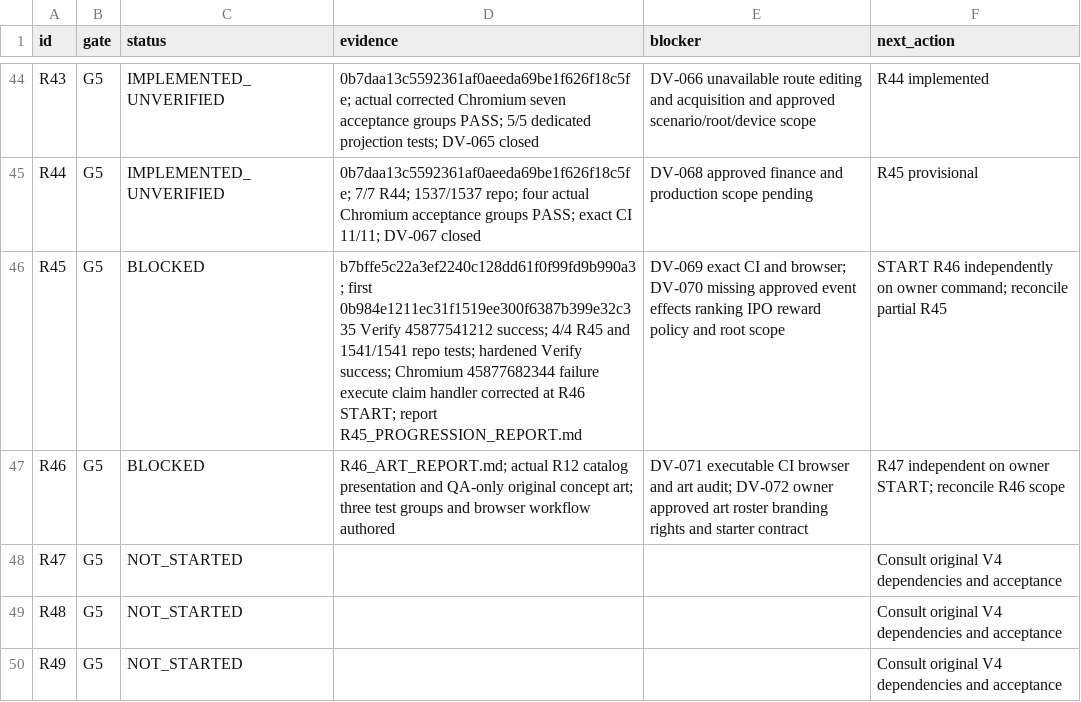
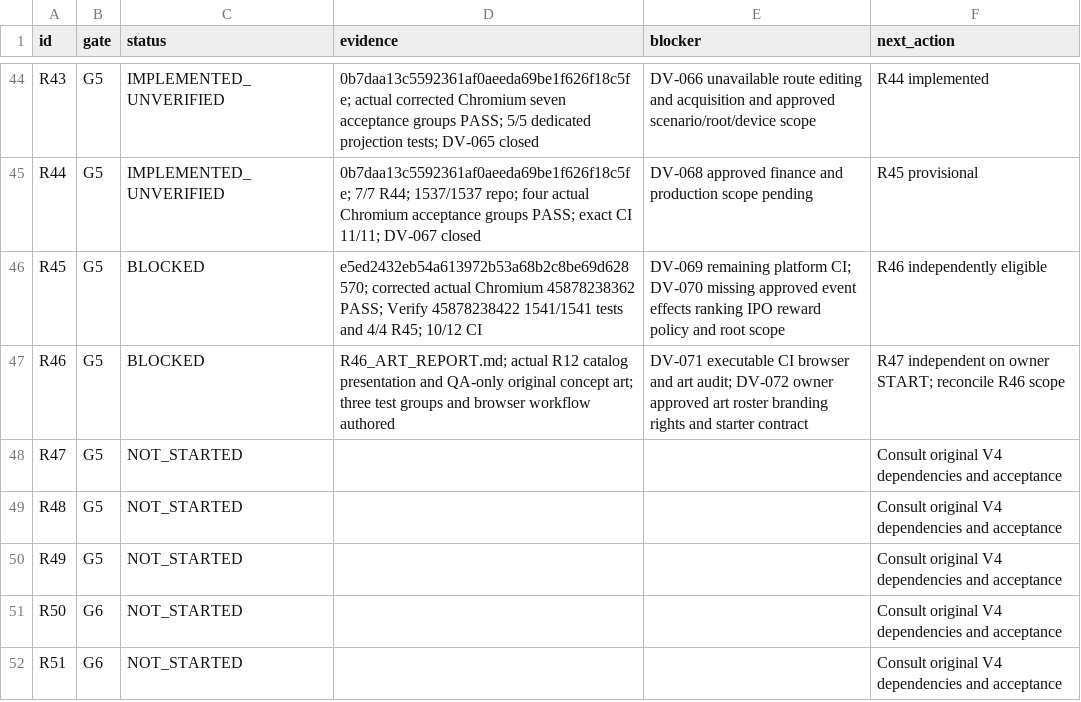
Before and after one commit to S2zxx0zxx/Railway-Ceo-, a CSV file: docs/railway/EXECUTION_LEDGER.csv, drawn as a sheet; only a part is shown, gaps mark what is left out; the shorter side is filled out with more unchanged rows.

Commit message:
R46: style isolated visual review and reconcile repaired R45 browser evidence

```diff
--- a/docs/railway/EXECUTION_LEDGER.csv
+++ b/docs/railway/EXECUTION_LEDGER.csv
@@ -45,3 +45,3 @@ R43,G5,IMPLEMENTED_UNVERIFIED,0b7daa13c5592361af0aeeda69be1f626f18c5fe; actual c
 R44,G5,IMPLEMENTED_UNVERIFIED,0b7daa13c5592361af0aeeda69be1f626f18c5fe; 7/7 R44; 1537/1537 repo; four actual Chromium acceptance groups PASS; exact CI 11/11; DV-067 closed,DV-068 approved finance and production scope pending,R45 provisional
-R45,G5,BLOCKED,b7bffe5c22a3ef2240c128dd61f0f99fd9b990a3; first 0b984e1211ec31f1519ee300f6387b399e32c335 Verify 45877541212 success; 4/4 R45 and 1541/1541 repo tests; hardened Verify success; Chromium 45877682344 failure execute claim handler corrected at R46 START; report R45_PROGRESSION_REPORT.md,DV-069 exact CI and browser; DV-070 missing approved event effects ranking IPO reward policy and root scope,START R46 independently on owner command; reconcile partial R45
+R45,G5,BLOCKED,e5ed2432eb54a613972b53a68b2c8be69d628570; corrected actual Chromium 45878238362 PASS; Verify 45878238422 1541/1541 tests and 4/4 R45; 10/12 CI,DV-069 remaining platform CI; DV-070 missing approved event effects ranking IPO reward policy and root scope,R46 independently eligible
 R46,G5,BLOCKED,R46_ART_REPORT.md; actual R12 catalog presentation and QA-only original concept art; three test groups and browser workflow authored,DV-071 executable CI browser and art audit; DV-072 owner approved art roster branding rights and starter contract,R47 independent on owner START; reconcile R46 scope
```
Also changed, not shown: docs/railway/DEFERRED_VERIFICATION.csv, 6 other files.
